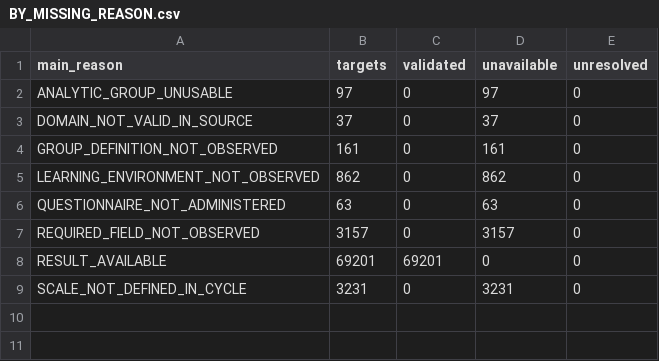
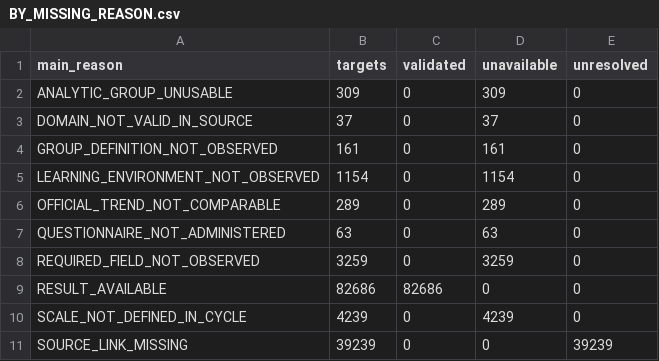
Before and after one commit to Netherlands-Opportunity-Lab/Learning-Outcomes, a CSV file: 06_pipeline/review_20261013/grid_coverage/BY_MISSING_REASON.csv, drawn as a sheet.

```diff
--- a/06_pipeline/review_20261013/grid_coverage/BY_MISSING_REASON.csv
+++ b/06_pipeline/review_20261013/grid_coverage/BY_MISSING_REASON.csv
@@ -1,9 +1,11 @@
 main_reason,targets,validated,unavailable,unresolved
-ANALYTIC_GROUP_UNUSABLE,97,0,97,0
+ANALYTIC_GROUP_UNUSABLE,309,0,309,0
 DOMAIN_NOT_VALID_IN_SOURCE,37,0,37,0
 GROUP_DEFINITION_NOT_OBSERVED,161,0,161,0
-LEARNING_ENVIRONMENT_NOT_OBSERVED,862,0,862,0
+LEARNING_ENVIRONMENT_NOT_OBSERVED,1154,0,1154,0
+OFFICIAL_TREND_NOT_COMPARABLE,289,0,289,0
 QUESTIONNAIRE_NOT_ADMINISTERED,63,0,63,0
-REQUIRED_FIELD_NOT_OBSERVED,3157,0,3157,0
-RESULT_AVAILABLE,69201,69201,0,0
-SCALE_NOT_DEFINED_IN_CYCLE,3231,0,3231,0
+REQUIRED_FIELD_NOT_OBSERVED,3259,0,3259,0
+RESULT_AVAILABLE,82686,82686,0,0
+SCALE_NOT_DEFINED_IN_CYCLE,4239,0,4239,0
+SOURCE_LINK_MISSING,39239,0,0,39239
```
Also changed, not shown: 06_pipeline/ACCEPTATIE_EN_VOORTGANG.csv, 06_pipeline/review_20261013/IMPLEMENTATION_ISSUES.csv, 29 other files.
